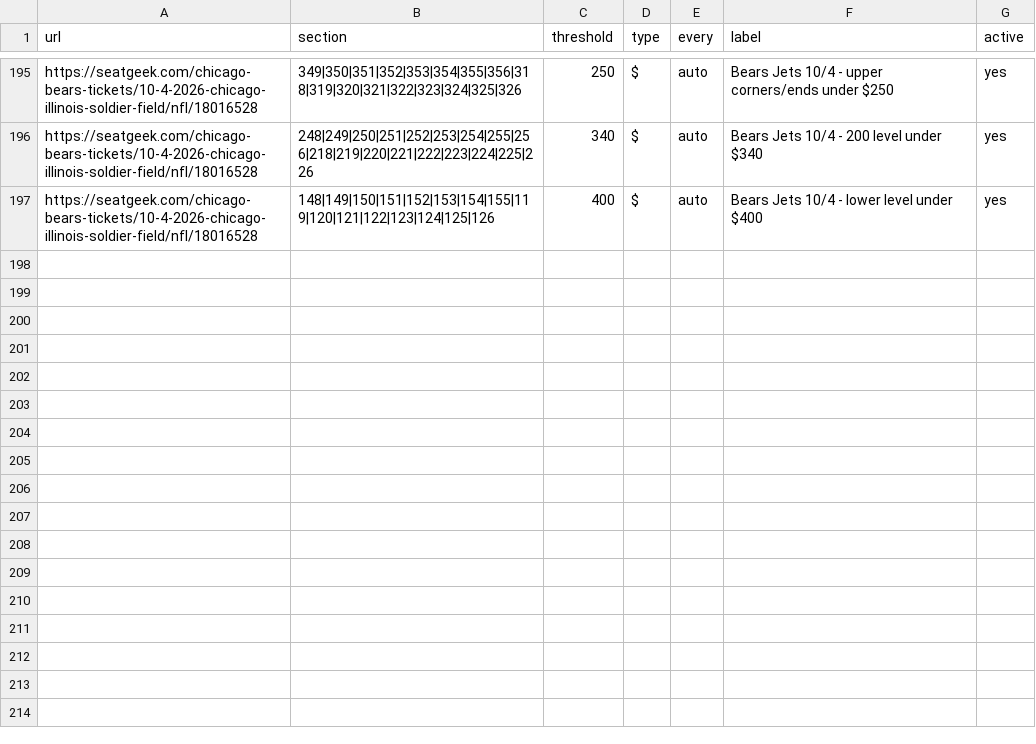
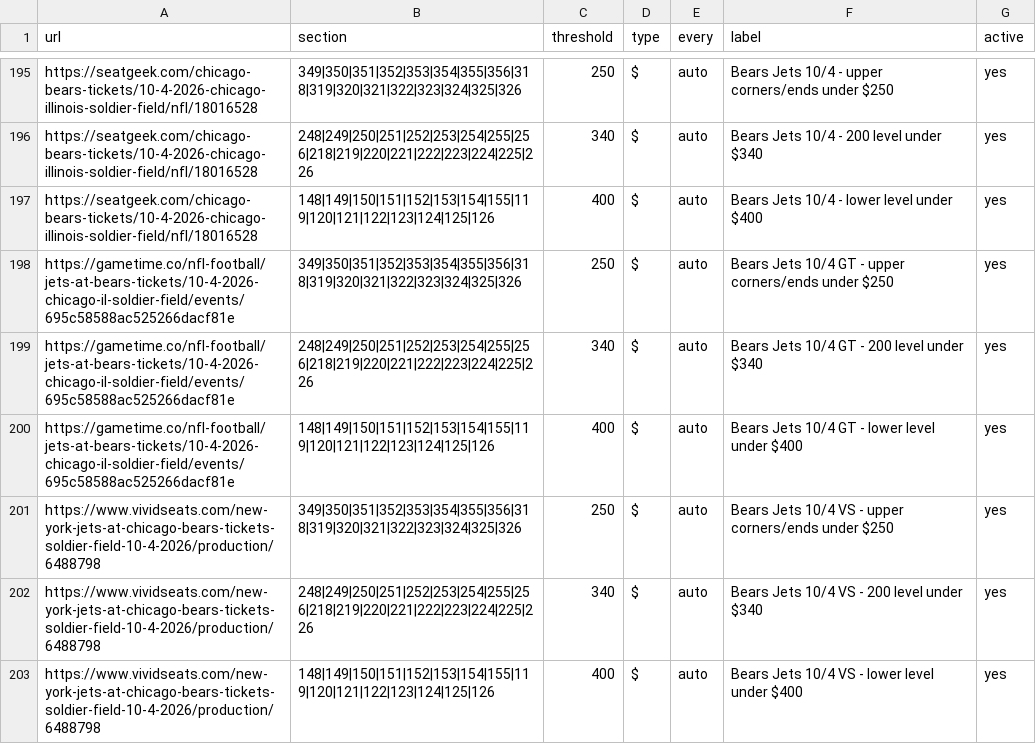
Before and after one commit to zfinkel1/Seatgeek-alerts, a CSV file: watchlist.csv, drawn as a sheet; only a part is shown, gaps mark what is left out; the diff names each change by its address in the sheet, - before the commit and + after, or states it on an @@ line.

Commit message:
Add Gametime + Vivid Seats as ticket sources; Bears-Jets buy rows on both
- gametime.py: public mobile JSON API (mobile.gametime.co/v1/listings), no auth
  or anti-bot, plain GET. Verified 328 live listings; sections are bare numbers.
- vividseats.py: Hermes JSON API (productionId). Akamai challenges plain
  datacenter GETs, so route through Scrapfly ASP (residential) when SCRAPFLY_KEY
  is set; verified 1,797 live listings. Section names carry a tier prefix
  ("Club Level 202") — number still substring-matches and buy rows bypass the
  club/suite exclusions so the 200-level (United Club) watch still fires.
- watch.py get_listings routes gametime.co / vividseats.com to the new scrapers.
- watchlist: Bears Jets 10/4 buy rows (same 3 tiers) on Gametime + Vivid.

TickPick next — it's behind DataDome and needs the render layer.

```diff
--- a/watchlist.csv
+++ b/watchlist.csv
+row 198: https://gametime.co/nfl-football/jets-at-bears-tickets/10-4-2026-chicago-il-soldier-field/events/695c58588ac525266dacf81e | 349|350|351|352|353|354|355|356|318|319|320|321|322|323|324|325|326 | 250 | $ | auto | Bears Jets 10/4 GT - upper corners/ends under $250 | yes
+row 199: https://gametime.co/nfl-football/jets-at-bears-tickets/10-4-2026-chicago-il-soldier-field/events/695c58588ac525266dacf81e | 248|249|250|251|252|253|254|255|256|218|219|220|221|222|223|224|225|226 | 340 | $ | auto | Bears Jets 10/4 GT - 200 level under $340 | yes
+row 200: https://gametime.co/nfl-football/jets-at-bears-tickets/10-4-2026-chicago-il-soldier-field/events/695c58588ac525266dacf81e | 148|149|150|151|152|153|154|155|119|120|121|122|123|124|125|126 | 400 | $ | auto | Bears Jets 10/4 GT - lower level under $400 | yes
+row 201: https://www.vividseats.com/new-york-jets-at-chicago-bears-tickets-soldier-field-10-4-2026/production/6488798 | 349|350|351|352|353|354|355|356|318|319|320|321|322|323|324|325|326 | 250 | $ | auto | Bears Jets 10/4 VS - upper corners/ends under $250 | yes
+row 202: https://www.vividseats.com/new-york-jets-at-chicago-bears-tickets-soldier-field-10-4-2026/production/6488798 | 248|249|250|251|252|253|254|255|256|218|219|220|221|222|223|224|225|226 | 340 | $ | auto | Bears Jets 10/4 VS - 200 level under $340 | yes
+row 203: https://www.vividseats.com/new-york-jets-at-chicago-bears-tickets-soldier-field-10-4-2026/production/6488798 | 148|149|150|151|152|153|154|155|119|120|121|122|123|124|125|126 | 400 | $ | auto | Bears Jets 10/4 VS - lower level under $400 | yes
```
Also changed, not shown: 3 other files.
